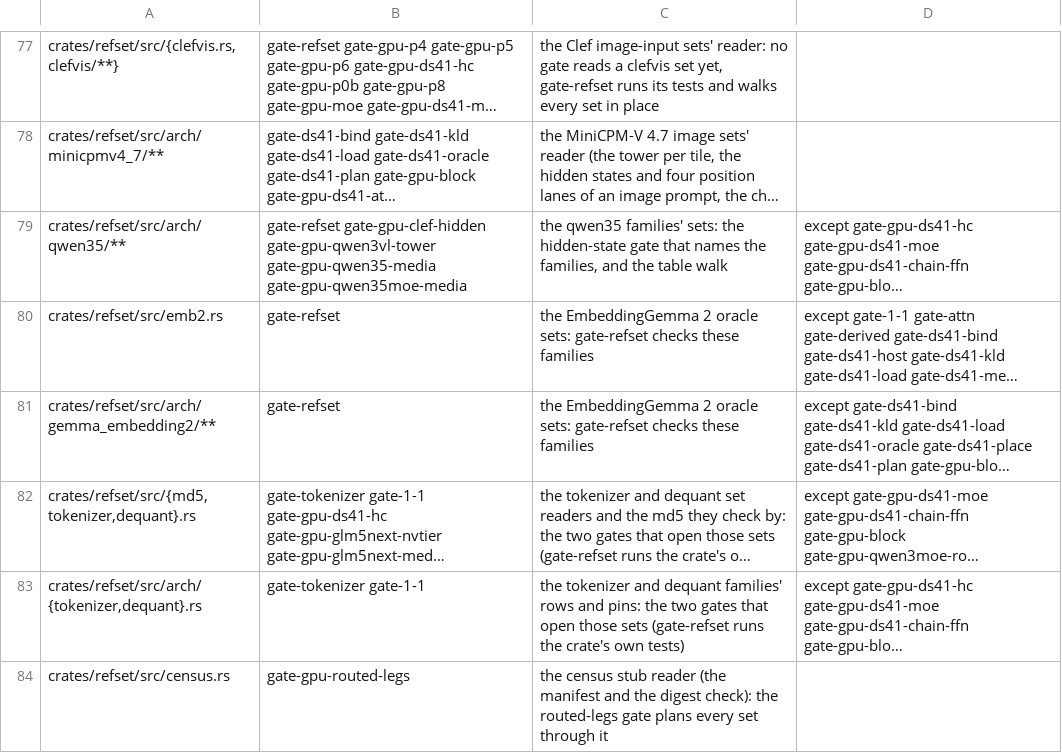
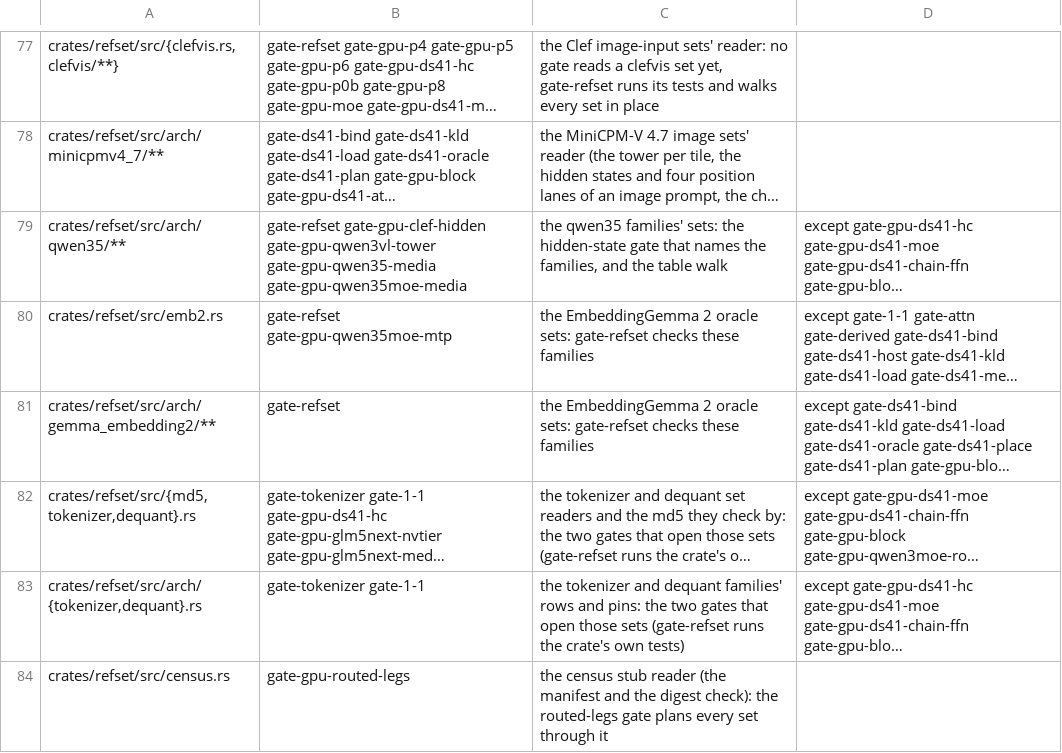
Before and after one commit to juliankang4/bloomery, a TSV file: tools/gate-paths.tsv, drawn as a sheet; only a part is shown, gaps mark what is left out; long unchanged cells end in …; the diff names each change by its address in the sheet, - before the commit and + after, or states it on an @@ line.

Commit message:
tools: the gate path table includes the rebased tree's missing gates

```diff
--- a/tools/gate-paths.tsv
+++ b/tools/gate-paths.tsv
-B80: gate-refset
+B80: gate-refset gate-gpu-qwen35moe-mtp
```
